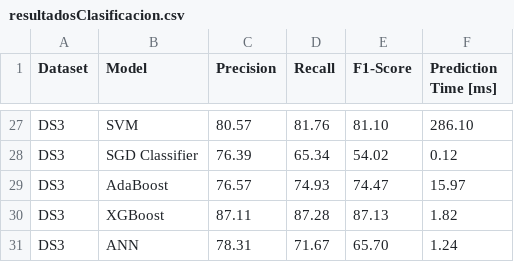
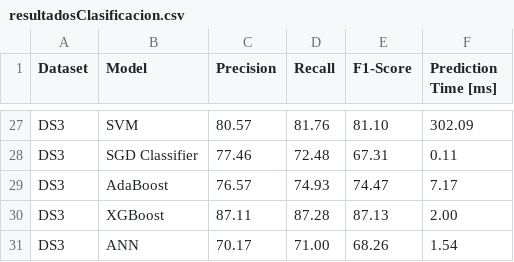
Before and after one commit to alfredorguez/CCODA, a CSV file: docs/resultadosClasificacion.csv, drawn as a sheet; only a part is shown, gaps mark what is left out; removed rows and columns are numbered as before the commit, all else as after; the diff covers the shown part only; the diff names each change by its address in the sheet, - before the commit and + after, or states it on an @@ line.

```diff
--- a/docs/resultadosClasificacion.csv
+++ b/docs/resultadosClasificacion.csv
-F27 (Prediction Time [ms]): 286.10
+F27 (Prediction Time [ms]): 302.09
-row 28: DS3 | SGD Classifier | 76.39 | 65.34 | 54.02 | 0.12
+row 28: DS3 | SGD Classifier | 77.46 | 72.48 | 67.31 | 0.11
-F29 (Prediction Time [ms]): 15.97
+F29 (Prediction Time [ms]): 7.17
-F30 (Prediction Time [ms]): 1.82
+F30 (Prediction Time [ms]): 2.00
-row 31: DS3 | ANN | 78.31 | 71.67 | 65.70 | 1.24
+row 31: DS3 | ANN | 70.17 | 71.00 | 68.26 | 1.54
```
Also changed, not shown: 10 added rows, 10 removed rows and 15 edited cells elsewhere in this file, 7 other files.
